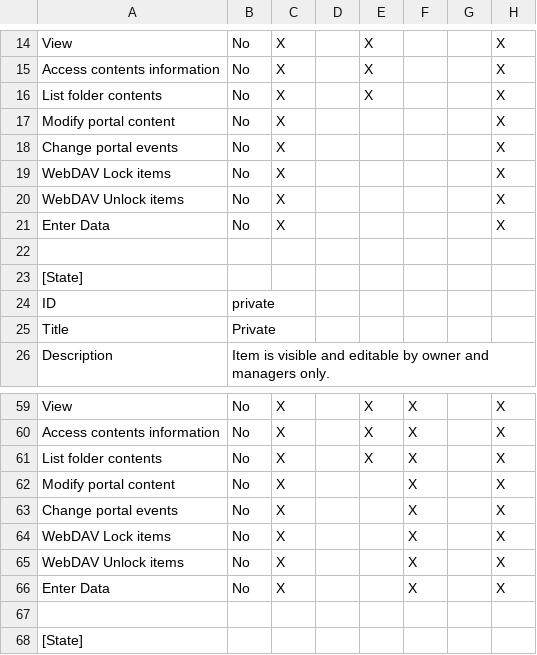
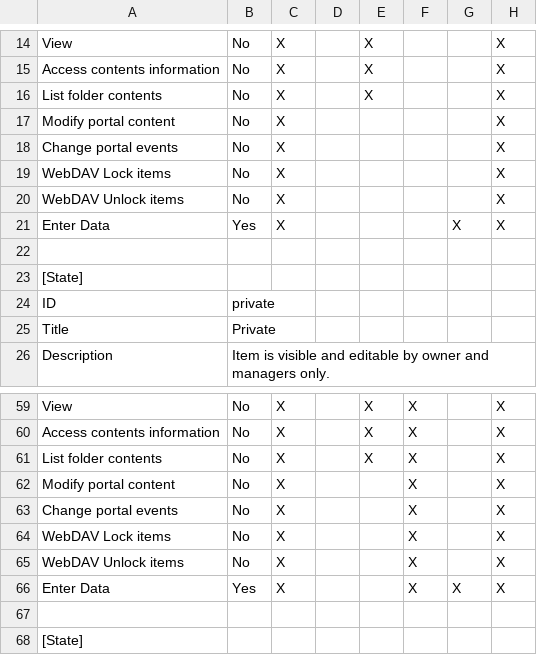
Before and after one commit to collective/collective.teamwork, a CSV file: uu/qiext/profiles/default/workflow_csv/qiext_workspace_workflow.csv, drawn as a sheet; only a part is shown, gaps mark what is left out; the diff names each change by its address in the sheet, - before the commit and + after, or states it on an @@ line.

Commit message:
workflow definition and documentation: FormEntry role gets Enter Data permission on visible, collaborative_editing states.  In both cases, Enter Data permission is set to Acquire (Yes) instead of No.

```diff
--- a/uu/qiext/profiles/default/workflow_csv/qiext_workspace_workflow.csv
+++ b/uu/qiext/profiles/default/workflow_csv/qiext_workspace_workflow.csv
-B21: No
+B21: Yes
-G21: (empty)
+G21: X
-B66: No
+B66: Yes
-G66: (empty)
+G66: X
```
Also changed, not shown: 1 other file.
